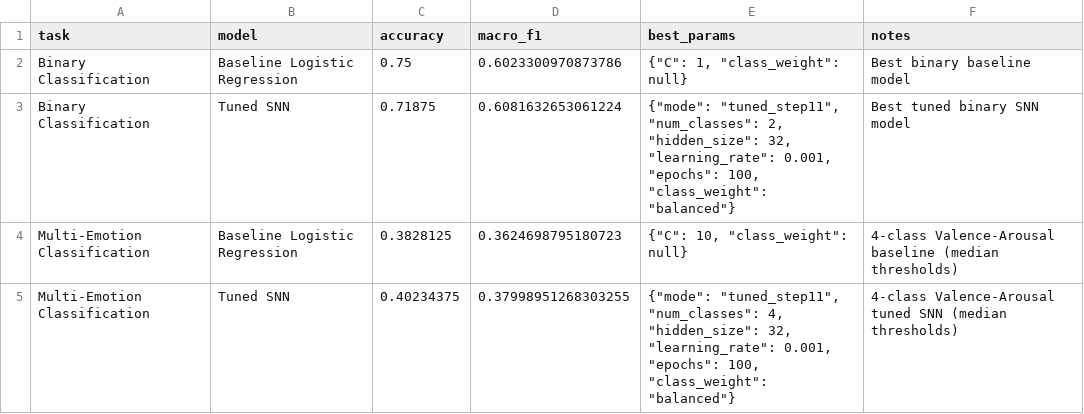
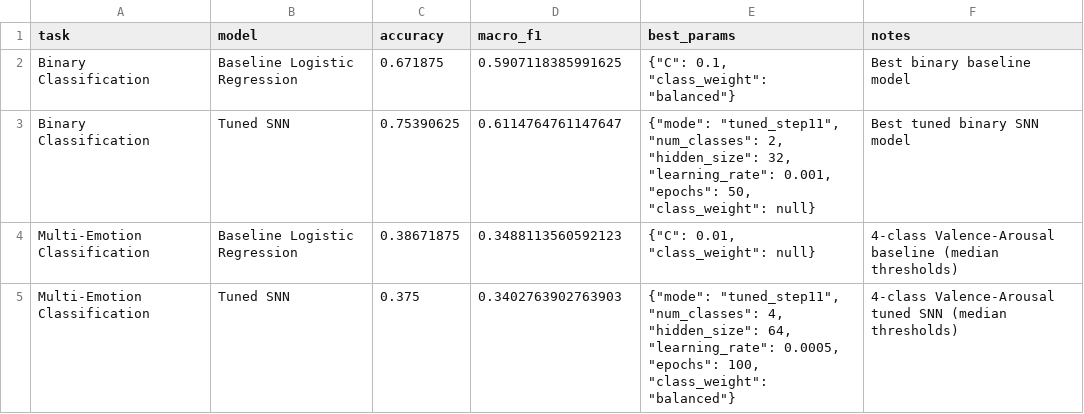
Before and after one commit to abedzeben/eeg-emotion-recognition-snn, a CSV file: results/metrics/results_summary.csv, drawn as a sheet.

```diff
--- a/results/metrics/results_summary.csv
+++ b/results/metrics/results_summary.csv
@@ -1,5 +1,5 @@
 task,model,accuracy,macro_f1,best_params,notes
-Binary Classification,Baseline Logistic Regression,0.75,0.6023300970873786,"{""C"": 1, ""class_weight"": null}",Best binary baseline model
-Binary Classification,Tuned SNN,0.71875,0.6081632653061224,"{""mode"": ""tuned_step11"", ""num_classes"": 2, ""hidden_size"": 32, ""learning_rate"": 0.001, ""epochs"": 100, ""class_weight"": ""balanced""}",Best tuned binary SNN model
-Multi-Emotion Classification,Baseline Logistic Regression,0.3828125,0.3624698795180723,"{""C"": 10, ""class_weight"": null}",4-class Valence-Arousal baseline (median thresholds)
-Multi-Emotion Classification,Tuned SNN,0.40234375,0.37998951268303255,"{""mode"": ""tuned_step11"", ""num_classes"": 4, ""hidden_size"": 32, ""learning_rate"": 0.001, ""epochs"": 100, ""class_weight"": ""balanced""}",4-class Valence-Arousal tuned SNN (median thresholds)
+Binary Classification,Baseline Logistic Regression,0.671875,0.5907118385991625,"{""C"": 0.1, ""class_weight"": ""balanced""}",Best binary baseline model
+Binary Classification,Tuned SNN,0.75390625,0.6114764761147647,"{""mode"": ""tuned_step11"", ""num_classes"": 2, ""hidden_size"": 32, ""learning_rate"": 0.001, ""epochs"": 50, ""class_weight"": null}",Best tuned binary SNN model
+Multi-Emotion Classification,Baseline Logistic Regression,0.38671875,0.3488113560592123,"{""C"": 0.01, ""class_weight"": null}",4-class Valence-Arousal baseline (median thresholds)
+Multi-Emotion Classification,Tuned SNN,0.375,0.3402763902763903,"{""mode"": ""tuned_step11"", ""num_classes"": 4, ""hidden_size"": 64, ""learning_rate"": 0.0005, ""epochs"": 100, ""class_weight"": ""balanced""}",4-class Valence-Arousal tuned SNN (median thresholds)
```
Also changed, not shown: 12 other files.
